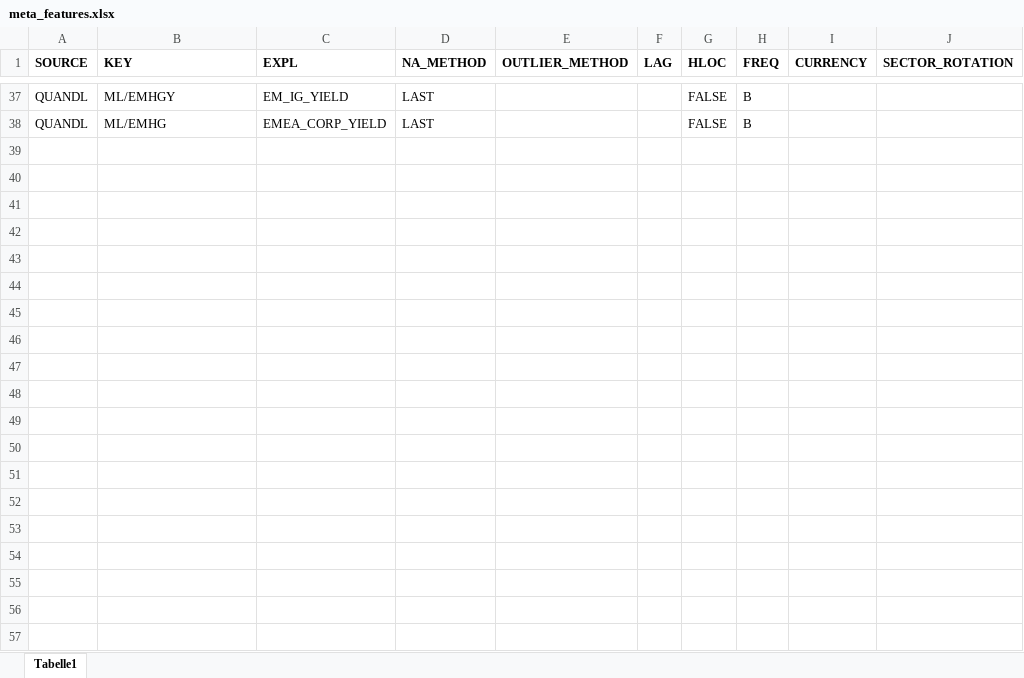
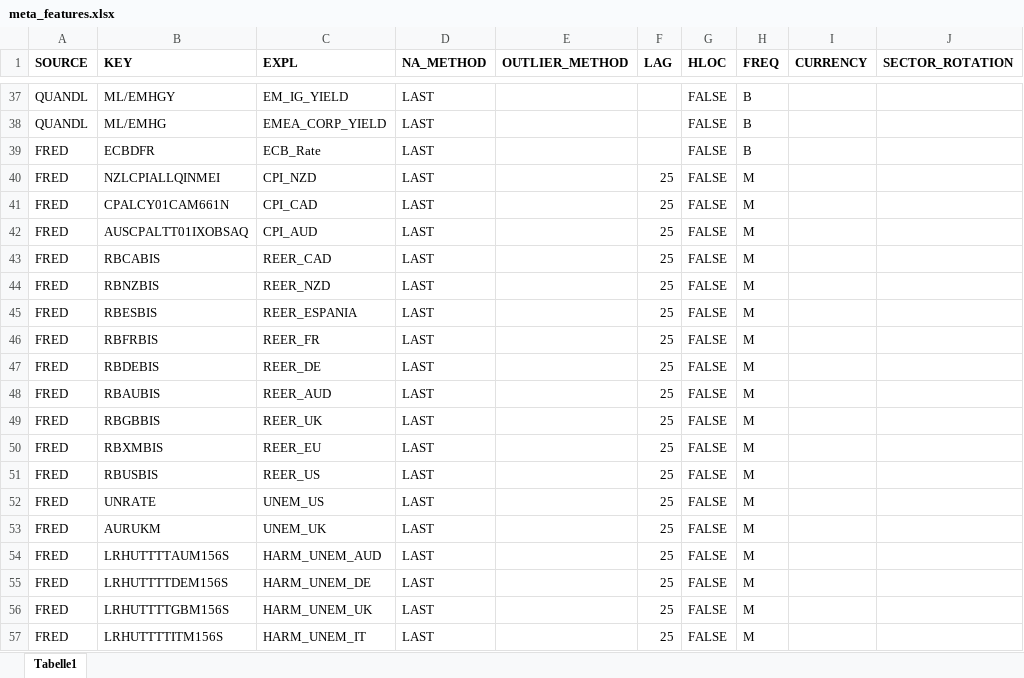
Before and after one commit to 0din23/SystematicMacro, an Excel workbook: data/meta_features.xlsx, sheet Tabelle1, drawn as a sheet; only a part is shown, gaps mark what is left out; values as stored, in another font and other column widths than the file's, no borders; the diff covers the shown part only; the diff names each change by its address in the sheet, - before the commit and + after, or states it on an @@ line.

Commit message:
Updated datapipeline,
Added FRED as datasource,

constructed a feature selection function for linear models,

started working on a time series model function

```diff
--- a/data/meta_features.xlsx (sheet Tabelle1)
+++ b/data/meta_features.xlsx (sheet Tabelle1)
+row 39: FRED | ECBDFR | ECB_Rate | LAST |  |  | FALSE | B
+row 40: FRED | NZLCPIALLQINMEI | CPI_NZD | LAST |  | 25 | FALSE | M
+row 41: FRED | CPALCY01CAM661N | CPI_CAD | LAST |  | 25 | FALSE | M
+row 42: FRED | AUSCPALTT01IXOBSAQ | CPI_AUD | LAST |  | 25 | FALSE | M
+row 43: FRED | RBCABIS | REER_CAD | LAST |  | 25 | FALSE | M
+row 44: FRED | RBNZBIS | REER_NZD | LAST |  | 25 | FALSE | M
+row 45: FRED | RBESBIS | REER_ESPANIA | LAST |  | 25 | FALSE | M
+row 46: FRED | RBFRBIS | REER_FR | LAST |  | 25 | FALSE | M
+row 47: FRED | RBDEBIS | REER_DE | LAST |  | 25 | FALSE | M
+row 48: FRED | RBAUBIS | REER_AUD | LAST |  | 25 | FALSE | M
+row 49: FRED | RBGBBIS | REER_UK | LAST |  | 25 | FALSE | M
+row 50: FRED | RBXMBIS | REER_EU | LAST |  | 25 | FALSE | M
+row 51: FRED | RBUSBIS | REER_US | LAST |  | 25 | FALSE | M
+row 52: FRED | UNRATE | UNEM_US | LAST |  | 25 | FALSE | M
+row 53: FRED | AURUKM | UNEM_UK | LAST |  | 25 | FALSE | M
+row 54: FRED | LRHUTTTTAUM156S | HARM_UNEM_AUD | LAST |  | 25 | FALSE | M
+row 55: FRED | LRHUTTTTDEM156S | HARM_UNEM_DE | LAST |  | 25 | FALSE | M
+row 56: FRED | LRHUTTTTGBM156S | HARM_UNEM_UK | LAST |  | 25 | FALSE | M
+row 57: FRED | LRHUTTTTITM156S | HARM_UNEM_IT | LAST |  | 25 | FALSE | M
```
Also changed, not shown: 9 added rows elsewhere in this sheet, 8 other files.
